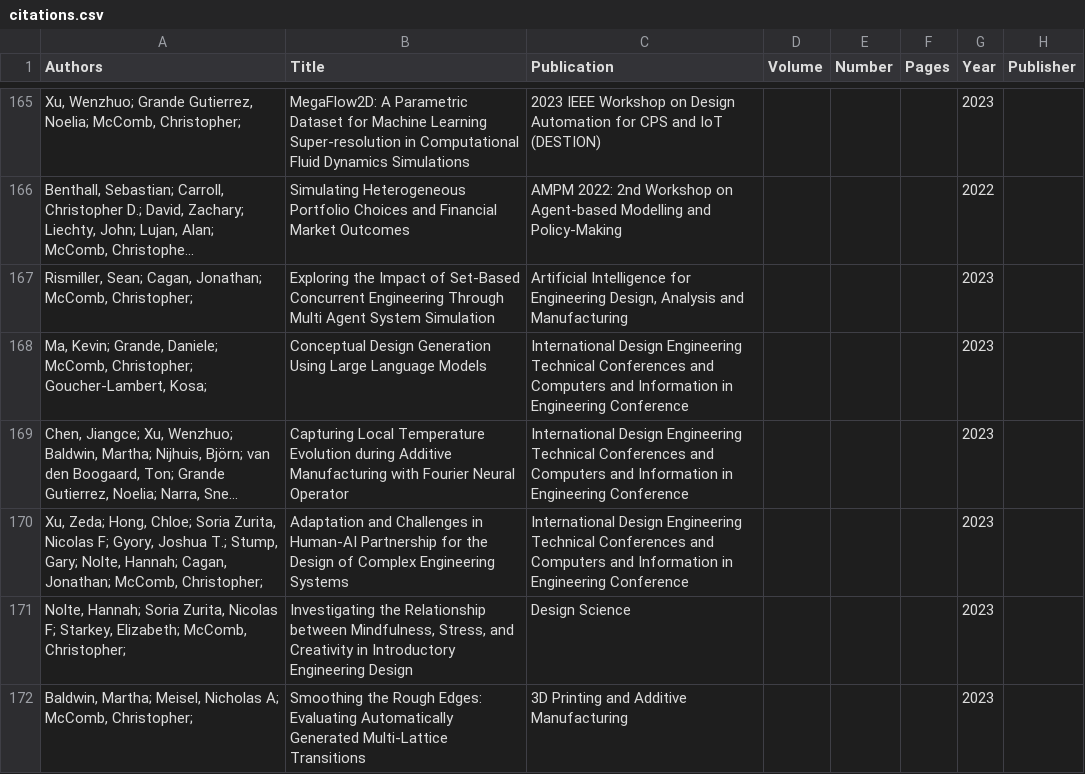
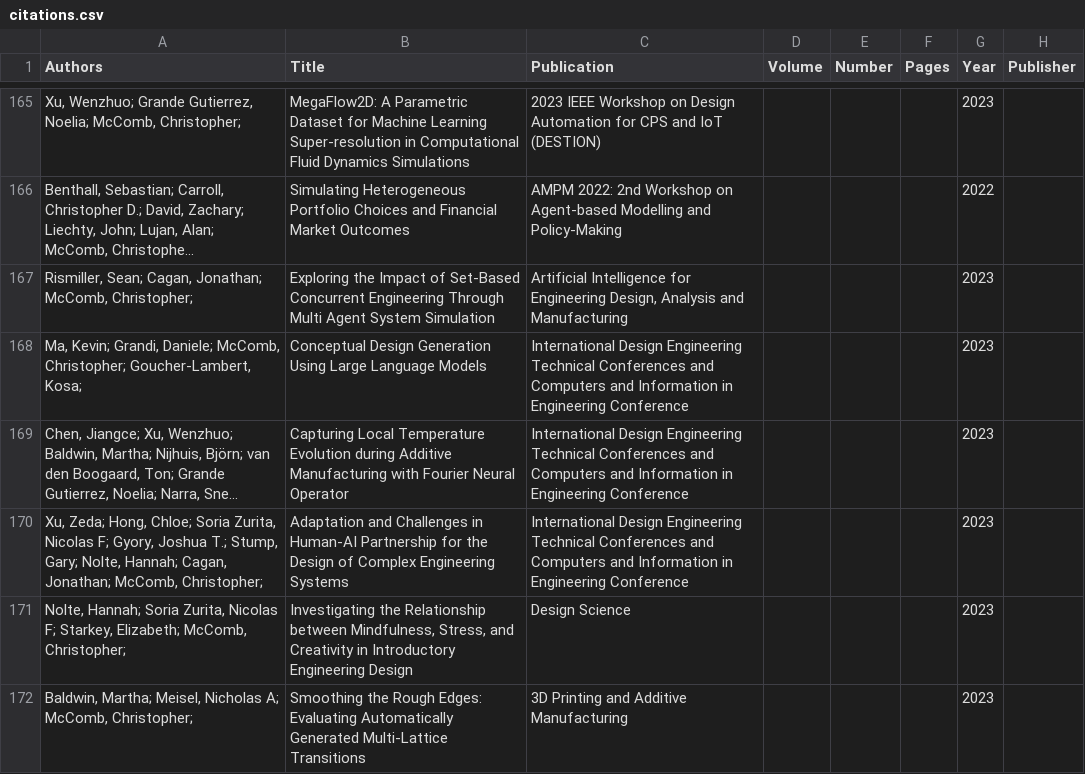
Before and after one commit to cmudrc/cmudrc.github.io, a CSV file: _data/citations.csv, drawn as a sheet; only a part is shown, gaps mark what is left out; long unchanged cells end in …; the diff covers the shown part only; the diff names each change by its address in the sheet, - before the commit and + after, or states it on an @@ line.

```diff
--- a/_data/citations.csv
+++ b/_data/citations.csv
-A168 (Authors): Ma, Kevin; Grande, Daniele; McComb,…
+A168 (Authors): Ma, Kevin; Grandi, Daniele; McComb,…
```
Also changed, not shown: 22 added rows and 1 removed row elsewhere in this file.
